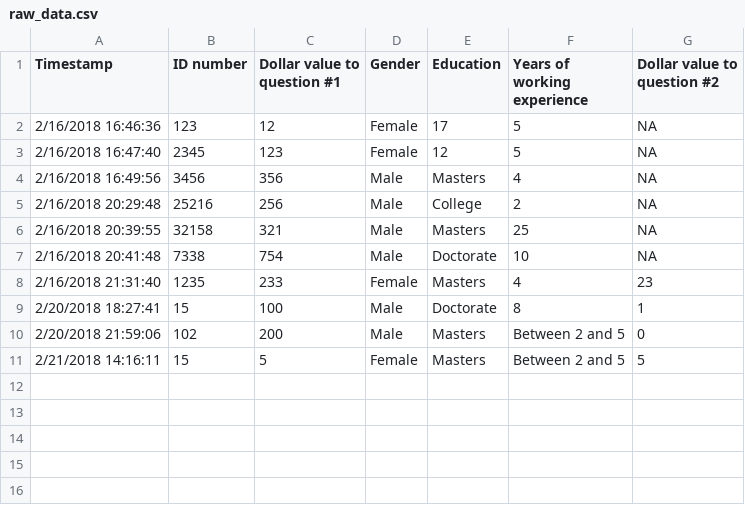
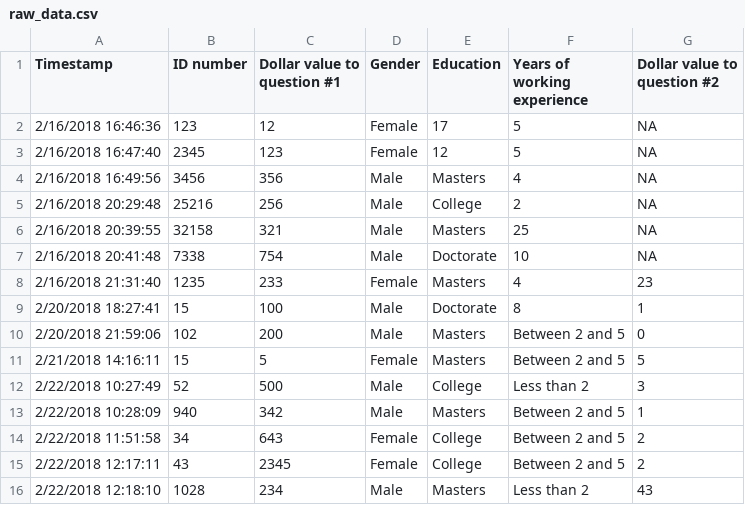
Before and after one commit to BITSS/IDBMarch2018, a CSV file: 3-Rep-workflow/UG_anchoring/rawdata/raw_data.csv, drawn as a sheet.

Commit message:
rep workflow

```diff
--- a/3-Rep-workflow/UG_anchoring/rawdata/raw_data.csv
+++ b/3-Rep-workflow/UG_anchoring/rawdata/raw_data.csv
@@ -11 +11,6 @@ Timestamp,ID number,Dollar value to question #1,Gender,Education,Years of workin
 2/21/2018 14:16:11,15,5,Female,Masters,Between 2 and 5,5
+2/22/2018 10:27:49,52,500,Male,College,Less than 2,3
+2/22/2018 10:28:09,940,342,Male,Masters,Between 2 and 5,1
+2/22/2018 11:51:58,34,643,Female,College,Between 2 and 5,2
+2/22/2018 12:17:11,43,2345,Female,College,Between 2 and 5,2
+2/22/2018 12:18:10,1028,234,Male,Masters,Less than 2,43
```
Also changed, not shown: 5 other files.
